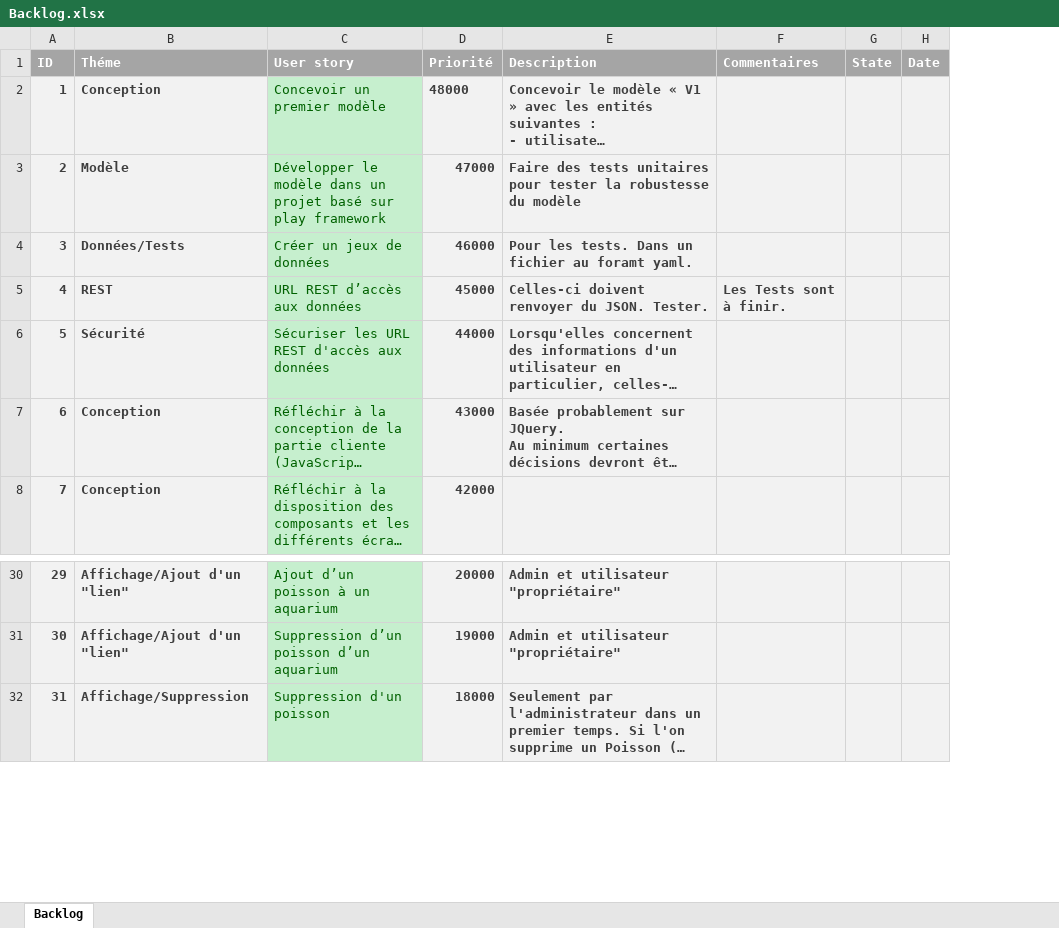
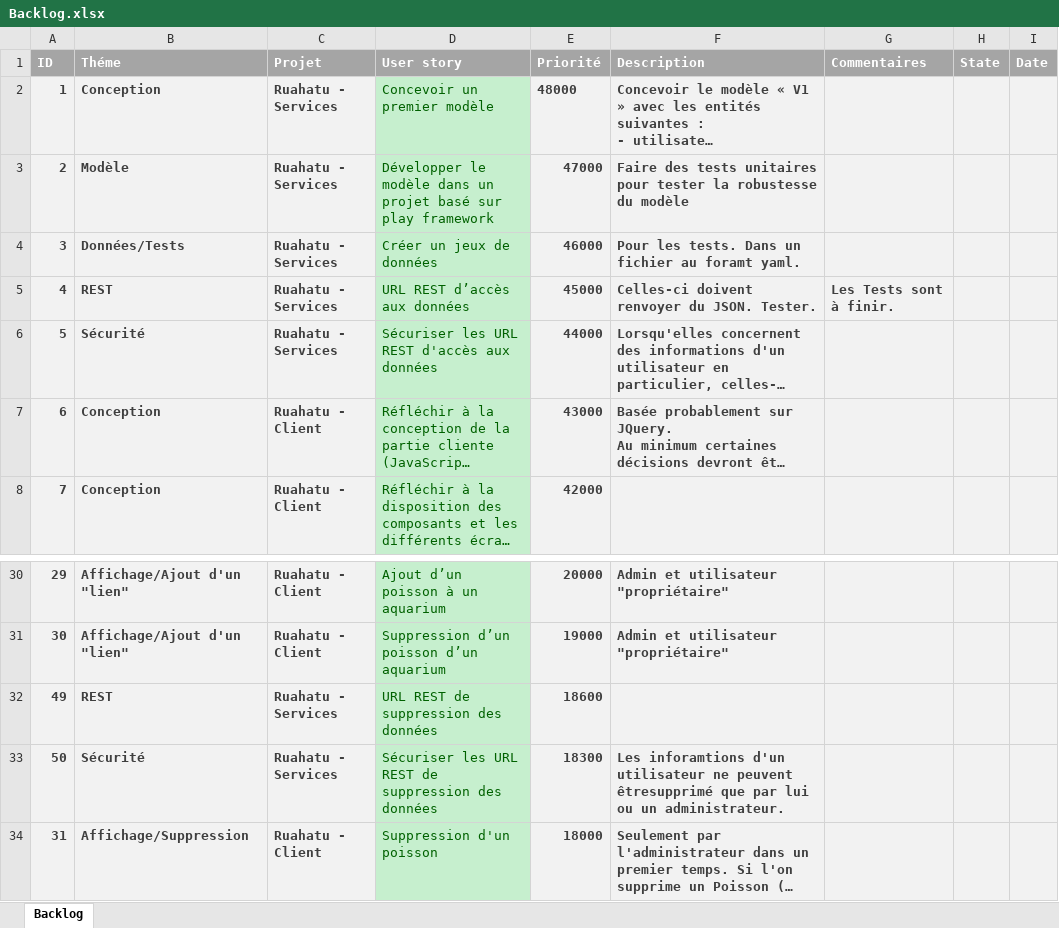
Before and after one commit to kbenhdech/Ruahatu, an Excel workbook: doc/Backlog.xlsx, sheet Backlog, drawn as a sheet; only a part is shown, gaps mark what is left out; long unchanged cells end in …; values as stored, in another font and other column widths than the file's, no borders; the diff names each change by its address in the sheet, - before the commit and + after, or states it on an @@ line.

Commit message:
Separate US between "Ruahatu - Services" and "Ruahatu - Client".

```diff
--- a/doc/Backlog.xlsx (sheet Backlog)
+++ b/doc/Backlog.xlsx (sheet Backlog)
+column C (Projet), rows 2-8: Ruahatu - Services | Ruahatu - Services | Ruahatu - Services | Ruahatu - Services | Ruahatu - Services | Ruahatu - Client | Ruahatu - Client; rows 30-31: Ruahatu - Client | Ruahatu - Client; row 34: Ruahatu - Client
+row 32: 49 | REST | Ruahatu - Services | URL REST de suppression des données | 18600
+row 33: 50 | Sécurité | Ruahatu - Services | Sécuriser les URL REST de suppression des données | 18300 | Les inforamtions d'un utilisateur ne peuvent êtresupprimé que par lui ou un administrateur.
```
Also changed, not shown: 1 other file.
